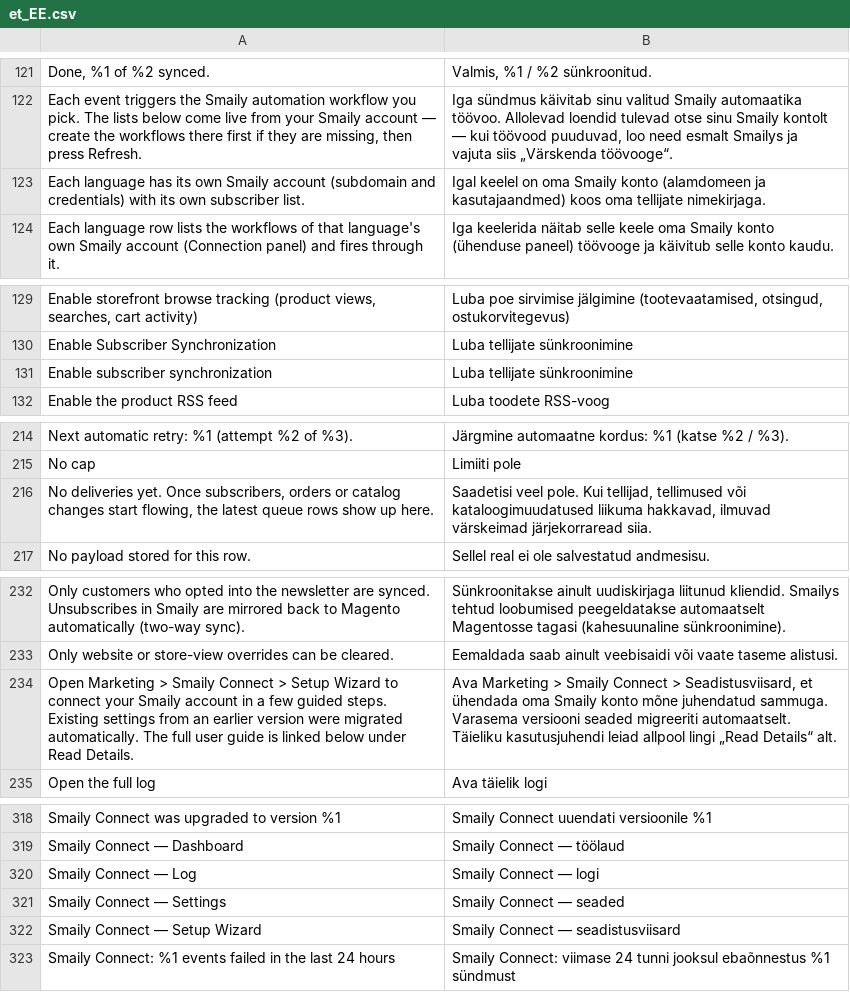
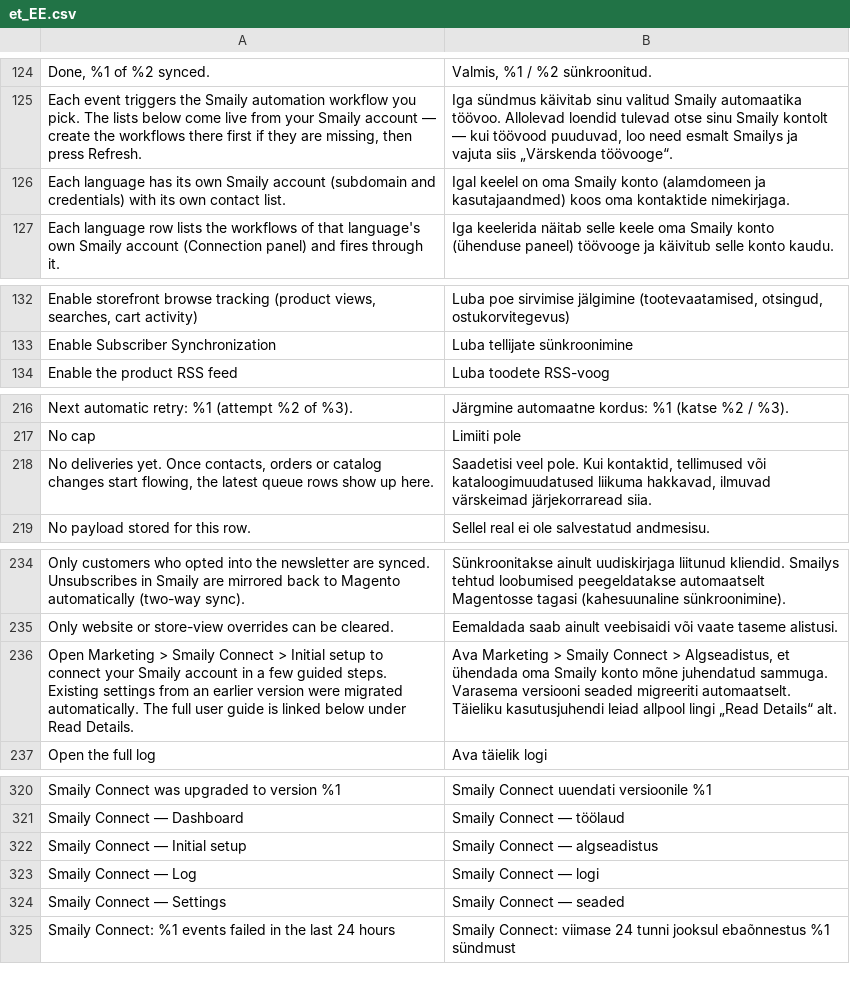
Before and after one commit to erkkimarkus/magento-connect, a CSV file: i18n/et_EE.csv, drawn as a sheet; only a part is shown, gaps mark what is left out; the diff covers the shown part only.

```diff
--- a/i18n/et_EE.csv
+++ b/i18n/et_EE.csv
@@ -122,3 +125,3 @@
 "Each event triggers the Smaily automation workflow you pick. The lists below come live from your Smaily account — create the workflows there first if they are missing, then press Refresh.","Iga sündmus käivitab sinu valitud Smaily automaatika töövoo. Allolevad loendid tulevad otse sinu Smaily kontolt — kui töövood puuduvad, loo need esmalt Smailys ja vajuta siis „Värskenda töövooge“."
-"Each language has its own Smaily account (subdomain and credentials) with its own subscriber list.","Igal keelel on oma Smaily konto (alamdomeen ja kasutajaandmed) koos oma tellijate nimekirjaga."
+"Each language has its own Smaily account (subdomain and credentials) with its own contact list.","Igal keelel on oma Smaily konto (alamdomeen ja kasutajaandmed) koos oma kontaktide nimekirjaga."
 "Each language row lists the workflows of that language's own Smaily account (Connection panel) and fires through it.","Iga keelerida näitab selle keele oma Smaily konto (ühenduse paneel) töövooge ja käivitub selle konto kaudu."
@@ -130,3 +133,2 @@
 "Enable Subscriber Synchronization","Luba tellijate sünkroonimine"
-"Enable subscriber synchronization","Luba tellijate sünkroonimine"
 "Enable the product RSS feed","Luba toodete RSS-voog"
@@ -215,3 +217,3 @@
 "No cap","Limiiti pole"
-"No deliveries yet. Once subscribers, orders or catalog changes start flowing, the latest queue rows show up here.","Saadetisi veel pole. Kui tellijad, tellimused või kataloogimuudatused liikuma hakkavad, ilmuvad värskeimad järjekorraread siia."
+"No deliveries yet. Once contacts, orders or catalog changes start flowing, the latest queue rows show up here.","Saadetisi veel pole. Kui kontaktid, tellimused või kataloogimuudatused liikuma hakkavad, ilmuvad värskeimad järjekorraread siia."
 "No payload stored for this row.","Sellel real ei ole salvestatud andmesisu."
@@ -233,3 +235,3 @@
 "Only website or store-view overrides can be cleared.","Eemaldada saab ainult veebisaidi või vaate taseme alistusi."
-"Open Marketing > Smaily Connect > Setup Wizard to connect your Smaily account in a few guided steps. Existing settings from an earlier version were migrated automatically. The full user guide is linked below under Read Details.","Ava Marketing > Smaily Connect > Seadistusviisard, et ühendada oma Smaily konto mõne juhendatud sammuga. Varasema versiooni seaded migreeriti automaatselt. Täieliku kasutusjuhendi leiad allpool lingi „Read Details“ alt."
+"Open Marketing > Smaily Connect > Initial setup to connect your Smaily account in a few guided steps. Existing settings from an earlier version were migrated automatically. The full user guide is linked below under Read Details.","Ava Marketing > Smaily Connect > Algseadistus, et ühendada oma Smaily konto mõne juhendatud sammuga. Varasema versiooni seaded migreeriti automaatselt. Täieliku kasutusjuhendi leiad allpool lingi „Read Details“ alt."
 "Open the full log","Ava täielik logi"
@@ -319,5 +321,5 @@
 "Smaily Connect — Dashboard","Smaily Connect — töölaud"
+"Smaily Connect — Initial setup","Smaily Connect — algseadistus"
 "Smaily Connect — Log","Smaily Connect — logi"
 "Smaily Connect — Settings","Smaily Connect — seaded"
-"Smaily Connect — Setup Wizard","Smaily Connect — seadistusviisard"
 "Smaily Connect: %1 events failed in the last 24 hours","Smaily Connect: viimase 24 tunni jooksul ebaõnnestus %1 sündmust"
```
Also changed, not shown: 11 added rows, 8 removed rows and 14 edited cells elsewhere in this file.
